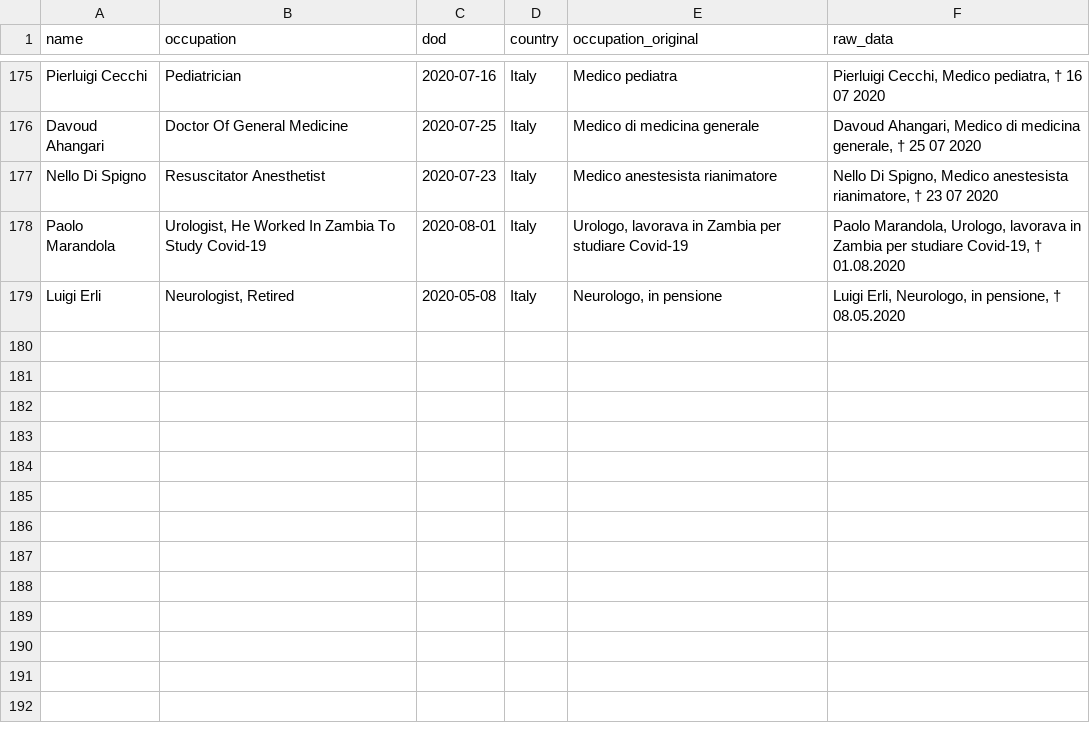
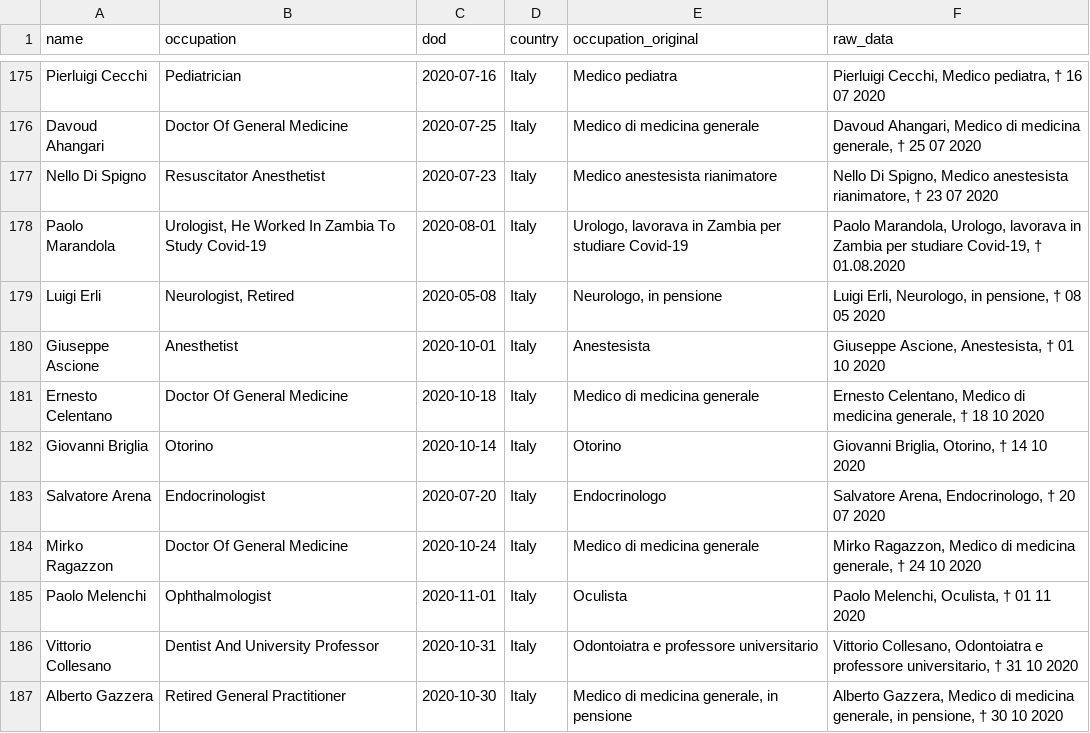
Before and after one commit to mhairi/healthcare-worker-covid-deaths, a CSV file: data/intermediate_data/country_data/clean_italy.csv, drawn as a sheet; only a part is shown, gaps mark what is left out.

```diff
--- a/data/intermediate_data/country_data/clean_italy.csv
+++ b/data/intermediate_data/country_data/clean_italy.csv
@@ -178,2 +178,10 @@ Nello Di Spigno,Resuscitator Anesthetist,2020-07-23,Italy,Medico anestesista ria
 Paolo Marandola,"Urologist, He Worked In Zambia To Study Covid-19",2020-08-01,Italy,"Urologo, lavorava in Zambia per studiare Covid-19","Paolo Marandola, Urologo, lavorava in Zambia per studiare Covid-19, † 01.08.2020"
-Luigi Erli,"Neurologist, Retired",2020-05-08,Italy,"Neurologo, in pensione","Luigi Erli, Neurologo, in pensione, † 08.05.2020"
+Luigi Erli,"Neurologist, Retired",2020-05-08,Italy,"Neurologo, in pensione","Luigi Erli, Neurologo, in pensione, † 08 05 2020"
+Giuseppe Ascione,Anesthetist,2020-10-01,Italy,Anestesista,"Giuseppe Ascione, Anestesista, † 01 10 2020"
+Ernesto Celentano,Doctor Of General Medicine,2020-10-18,Italy,Medico di medicina generale,"Ernesto Celentano, Medico di medicina generale, † 18 10 2020"
+Giovanni Briglia,Otorino,2020-10-14,Italy,Otorino,"Giovanni Briglia, Otorino, † 14 10 2020"
+Salvatore Arena,Endocrinologist,2020-07-20,Italy,Endocrinologo,"Salvatore Arena, Endocrinologo, † 20 07 2020"
+Mirko Ragazzon,Doctor Of General Medicine,2020-10-24,Italy,Medico di medicina generale,"Mirko Ragazzon, Medico di medicina generale, † 24 10 2020"
+Paolo Melenchi,Ophthalmologist,2020-11-01,Italy,Oculista,"Paolo Melenchi, Oculista, † 01 11 2020"
+Vittorio Collesano,Dentist And University Professor,2020-10-31,Italy,Odontoiatra e professore universitario,"Vittorio Collesano, Odontoiatra e professore universitario,  † 31 10 2020"
+Alberto Gazzera,Retired General Practitioner,2020-10-30,Italy,"Medico di medicina generale, in pensione","Alberto Gazzera, Medico di medicina generale, in pensione, † 30 10 2020"
```
Also changed, not shown: data/intermediate_data/country_data/clean_brazil.csv, 20 other files.
